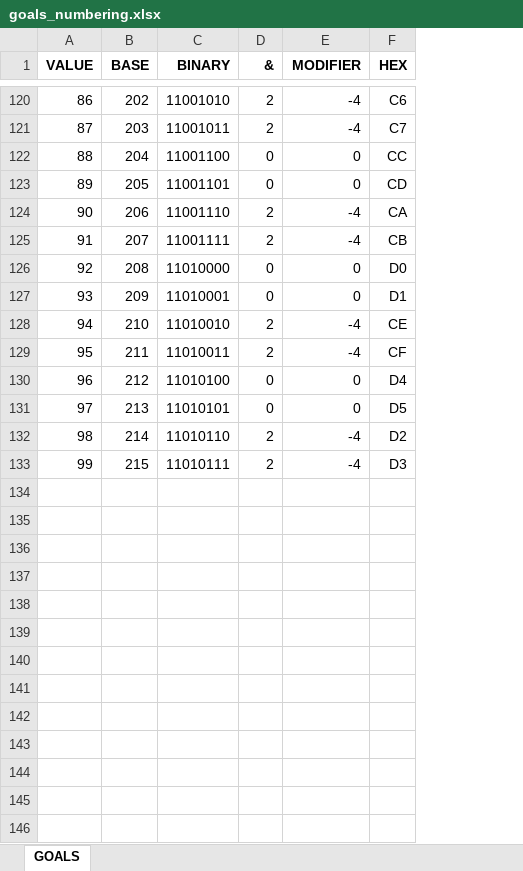
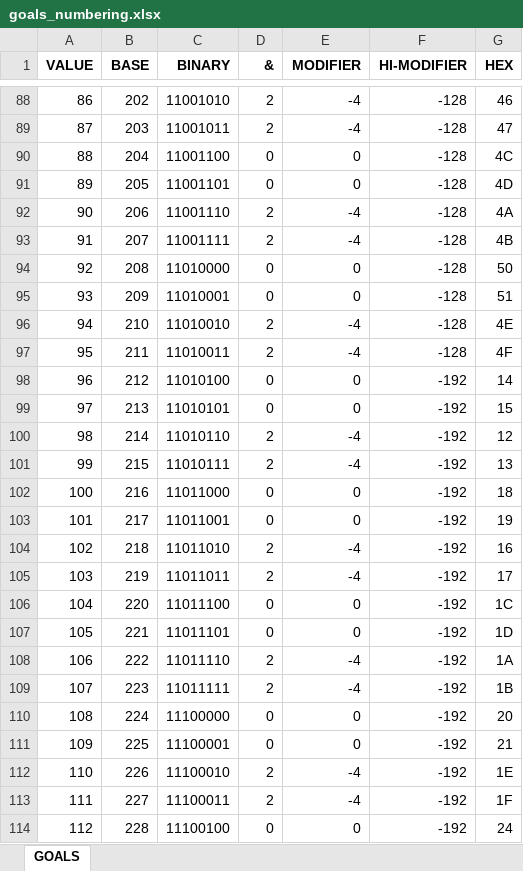
Before and after one commit to Danjb1/open-rival, an Excel workbook: docs/goals_numbering.xlsx, sheet GOALS, drawn as a sheet; only a part is shown, gaps mark what is left out; values as stored, in another font and other column widths than the file's, no borders; addresses are those after the commit; the diff covers the shown part only; the diff names each change by its address in the sheet, - before the commit and + after, or states it on an @@ line.

```diff
--- a/docs/goals_numbering.xlsx (sheet GOALS)
+++ b/docs/goals_numbering.xlsx (sheet GOALS)
+column F (HI-MODIFIER), rows 88-101: -128 | -128 | -128 | -128 | -128 | -128 | -128 | -128 | -128 | -128 | -192 | -192 | -192 | -192
-G88 (HEX): C6
+G88 (HEX): 46
-G89 (HEX): C7
+G89 (HEX): 47
-G90 (HEX): CC
+G90 (HEX): 4C
-G91 (HEX): CD
+G91 (HEX): 4D
-G92 (HEX): CA
+G92 (HEX): 4A
-G93 (HEX): CB
+G93 (HEX): 4B
-G94 (HEX): D0
+G94 (HEX): 50
-G95 (HEX): D1
+G95 (HEX): 51
-G96 (HEX): CE
+G96 (HEX): 4E
-G97 (HEX): CF
+G97 (HEX): 4F
-G98 (HEX): D4
+G98 (HEX): 14
-G99 (HEX): D5
+G99 (HEX): 15
-G100 (HEX): D2
+G100 (HEX): 12
-G101 (HEX): D3
+G101 (HEX): 13
+row 102: 100 | 216 | 11011000 | 0 | 0 | -192 | 18
+row 103: 101 | 217 | 11011001 | 0 | 0 | -192 | 19
+row 104: 102 | 218 | 11011010 | 2 | -4 | -192 | 16
+row 105: 103 | 219 | 11011011 | 2 | -4 | -192 | 17
+row 106: 104 | 220 | 11011100 | 0 | 0 | -192 | 1C
+row 107: 105 | 221 | 11011101 | 0 | 0 | -192 | 1D
+row 108: 106 | 222 | 11011110 | 2 | -4 | -192 | 1A
+row 109: 107 | 223 | 11011111 | 2 | -4 | -192 | 1B
+row 110: 108 | 224 | 11100000 | 0 | 0 | -192 | 20
+row 111: 109 | 225 | 11100001 | 0 | 0 | -192 | 21
+row 112: 110 | 226 | 11100010 | 2 | -4 | -192 | 1E
+row 113: 111 | 227 | 11100011 | 2 | -4 | -192 | 1F
+row 114: 112 | 228 | 11100100 | 0 | 0 | -192 | 24
```
Also changed, not shown: 143 added rows, 32 removed rows and 54 edited cells elsewhere in this sheet, formulas that keep their value, 4 other files.
